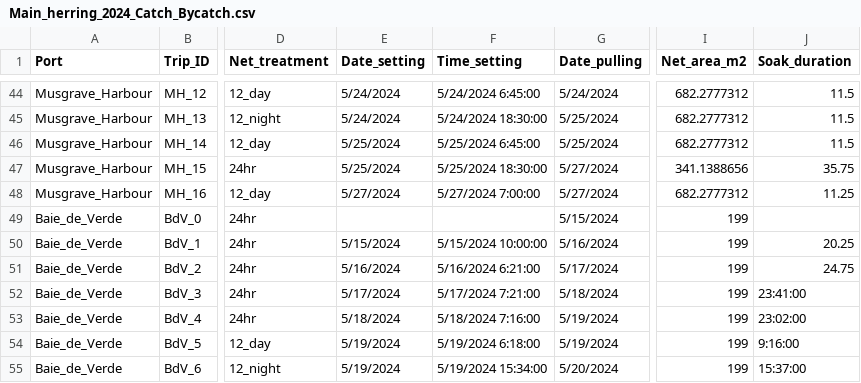
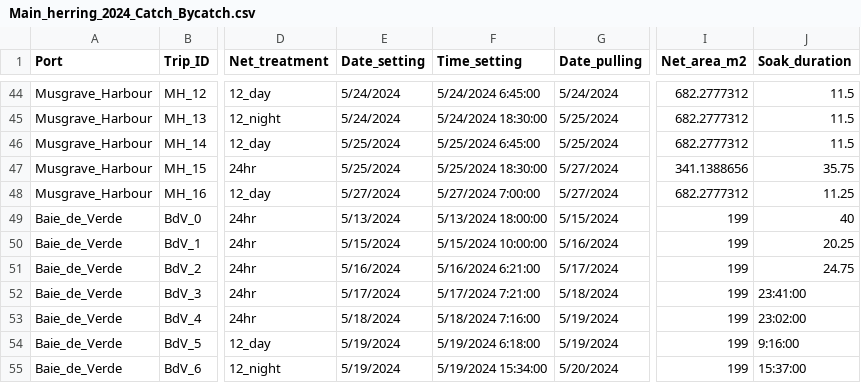
Before and after one commit to smcollins323/USFWS-Bycatch-Soak-Time, a CSV file: data/Main_herring_2024_Catch_Bycatch.csv, drawn as a sheet; only a part is shown, gaps mark what is left out; the diff names each change by its address in the sheet, - before the commit and + after, or states it on an @@ line.

Commit message:
Updating data

```diff
--- a/data/Main_herring_2024_Catch_Bycatch.csv
+++ b/data/Main_herring_2024_Catch_Bycatch.csv
-E49 (Date_setting): (empty)
+E49 (Date_setting): 5/13/2024
-F49 (Time_setting): (empty)
+F49 (Time_setting): 5/13/2024 18:00:00
-J49 (Soak_duration): (empty)
+J49 (Soak_duration): 40
```
Also changed, not shown: 8 other files.
